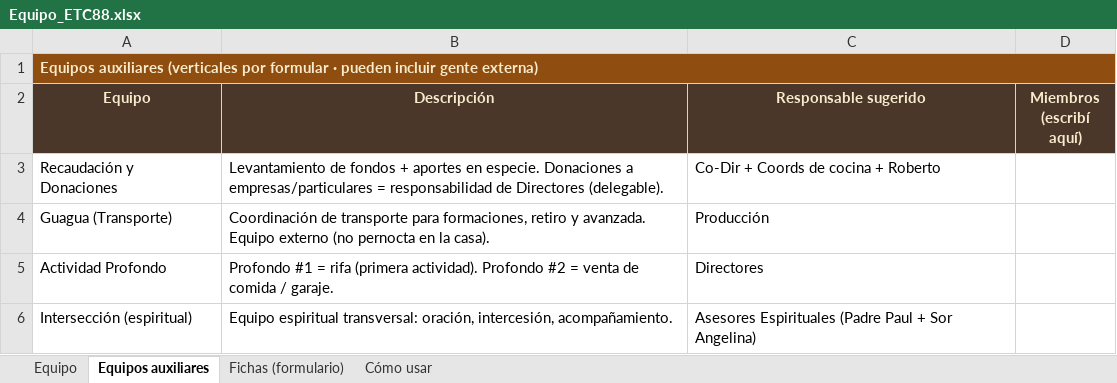
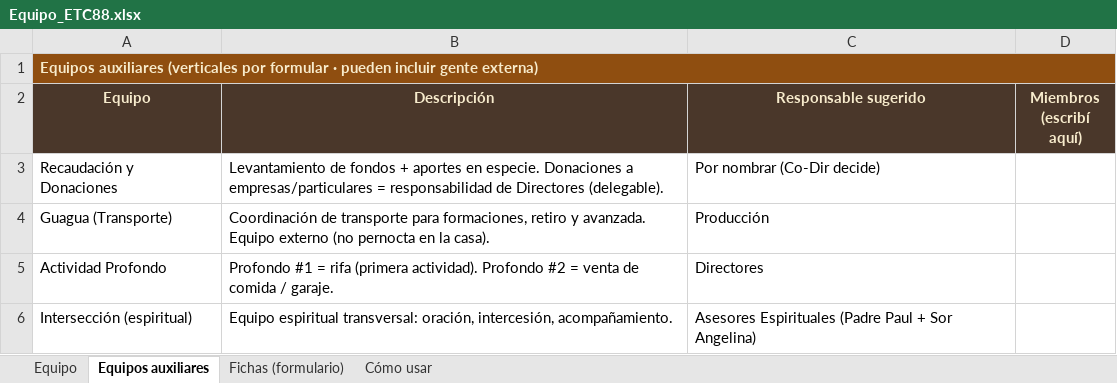
Before and after one commit to jmdelacruzmendez/ETC88, an Excel workbook: Equipo_ETC88.xlsx, sheet Equipos auxiliares, drawn as a sheet; values as stored, in another font and other column widths than the file's, no borders; the diff names each change by its address in the sheet, - before the commit and + after, or states it on an @@ line.

```diff
--- a/Equipo_ETC88.xlsx (sheet Equipos auxiliares)
+++ b/Equipo_ETC88.xlsx (sheet Equipos auxiliares)
-C3 (Responsable sugerido): Co-Dir + Coords de cocina + Roberto
+C3 (Responsable sugerido): Por nombrar (Co-Dir decide)
```
Also changed, not shown: Cantera_ETC88.xlsx, Finanzas_ETC88.xlsx, 9 other files.
